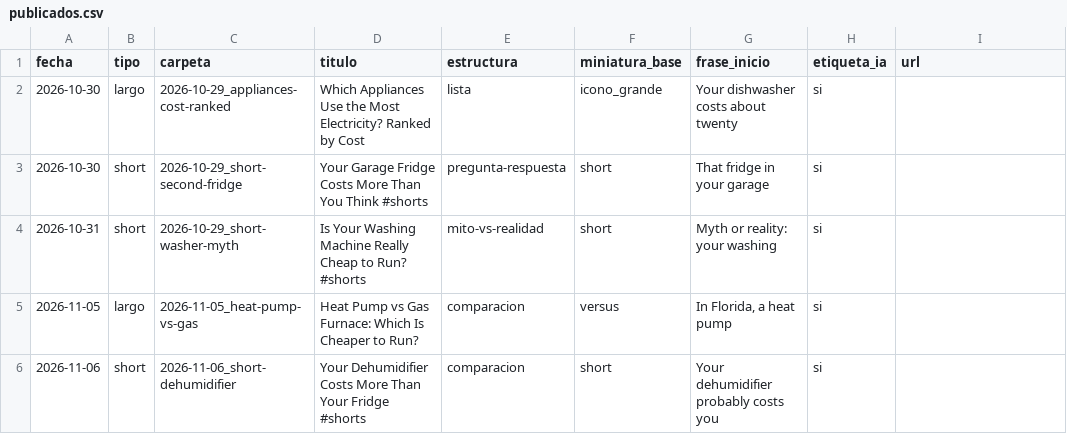
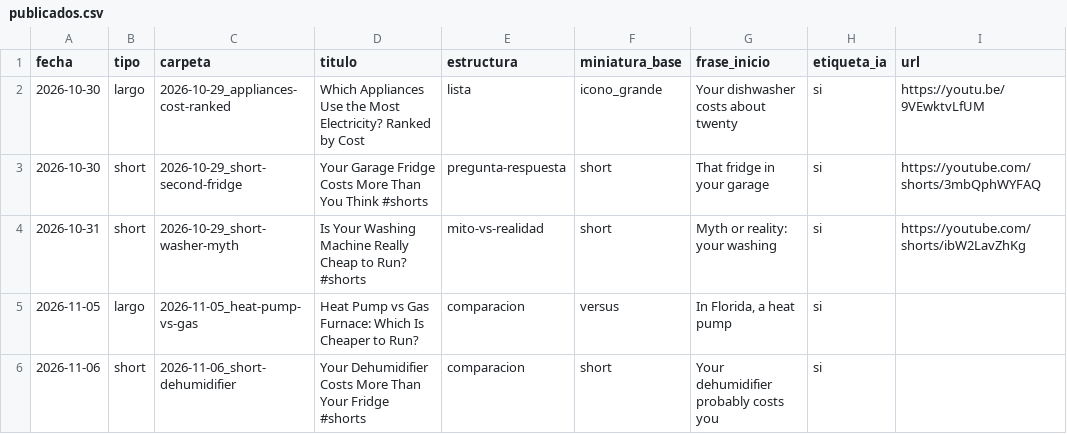
Before and after one commit to furgoadriainho-00/Canal-youtube, a CSV file: canales/how-your-home-works/publicados.csv, drawn as a sheet.

```diff
--- a/canales/how-your-home-works/publicados.csv
+++ b/canales/how-your-home-works/publicados.csv
@@ -1,5 +1,5 @@
 fecha,tipo,carpeta,titulo,estructura,miniatura_base,frase_inicio,etiqueta_ia,url
-2026-10-30,largo,2026-10-29_appliances-cost-ranked,Which Appliances Use the Most Electricity? Ranked by Cost,lista,icono_grande,Your dishwasher costs about twenty,si,
-2026-10-30,short,2026-10-29_short-second-fridge,Your Garage Fridge Costs More Than You Think #shorts,pregunta-respuesta,short,That fridge in your garage,si,
-2026-10-31,short,2026-10-29_short-washer-myth,Is Your Washing Machine Really Cheap to Run? #shorts,mito-vs-realidad,short,Myth or reality: your washing,si,
+2026-10-30,largo,2026-10-29_appliances-cost-ranked,Which Appliances Use the Most Electricity? Ranked by Cost,lista,icono_grande,Your dishwasher costs about twenty,si,https://youtu.be/9VEwktvLfUM
+2026-10-30,short,2026-10-29_short-second-fridge,Your Garage Fridge Costs More Than You Think #shorts,pregunta-respuesta,short,That fridge in your garage,si,https://youtube.com/shorts/3mbQphWYFAQ
+2026-10-31,short,2026-10-29_short-washer-myth,Is Your Washing Machine Really Cheap to Run? #shorts,mito-vs-realidad,short,Myth or reality: your washing,si,https://youtube.com/shorts/ibW2LavZhKg
 2026-11-05,largo,2026-11-05_heat-pump-vs-gas,Heat Pump vs Gas Furnace: Which Is Cheaper to Run?,comparacion,versus,"In Florida, a heat pump",si,
```
Also changed, not shown: 5 other files.
